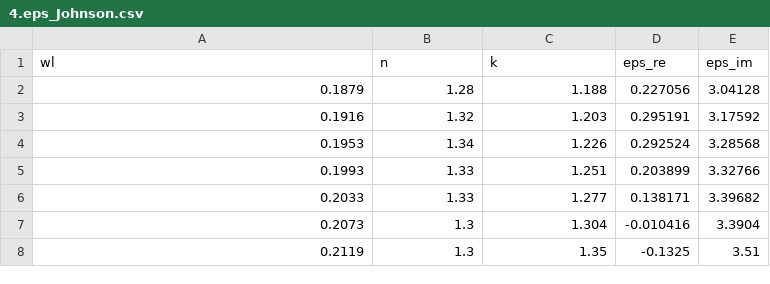
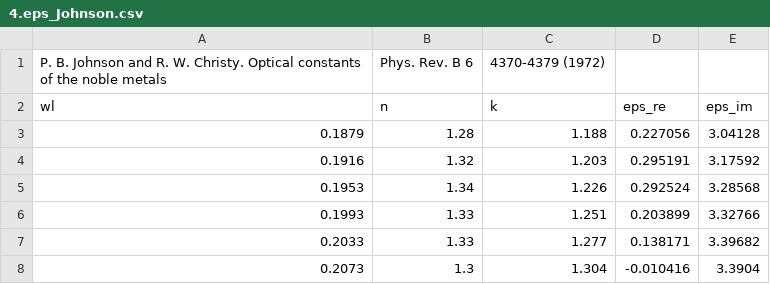
Before and after one commit to ItsHirak/PlasmonPocket, a CSV file: 4.eps_Johnson.csv, drawn as a sheet; only a part is shown; the shorter side is filled out with more unchanged rows.

Commit message:
Update 4.eps_Johnson.csv

```diff
--- a/4.eps_Johnson.csv
+++ b/4.eps_Johnson.csv
@@ -1 +1,2 @@
+P. B. Johnson and R. W. Christy. Optical constants of the noble metals, Phys. Rev. B 6, 4370-4379 (1972)
 wl,n,k,eps_re,eps_im
```
